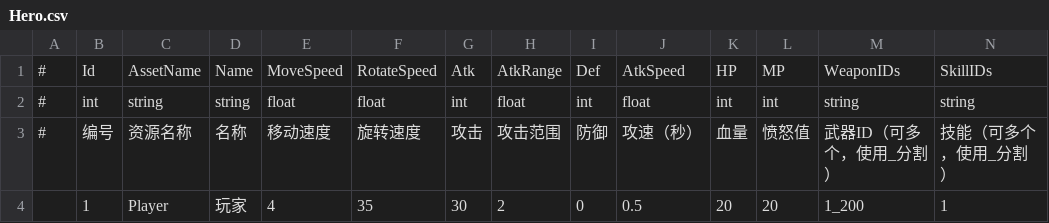
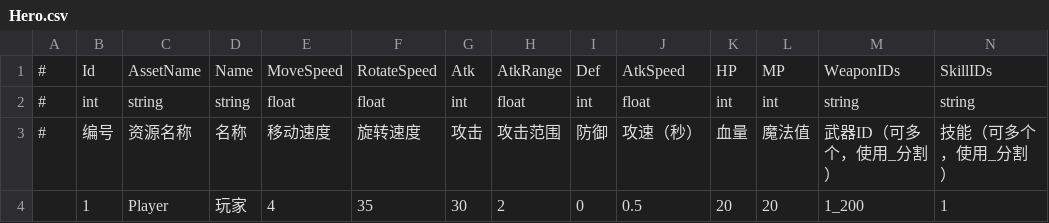
Before and after one commit to mutouzdl/GF_JustOneLevel, a CSV file: Assets/GF_JustOneLevel/DataTables/Hero.csv, drawn as a sheet.

```diff
--- a/Assets/GF_JustOneLevel/DataTables/Hero.csv
+++ b/Assets/GF_JustOneLevel/DataTables/Hero.csv
@@ -2,3 +2,3 @@
 #,int,string,string,float,float,int,float,int,float,int,int,string,string
-#,编号,资源名称,名称,移动速度,旋转速度,攻击,攻击范围,防御,攻速（秒）,血量,愤怒值,武器ID（可多个，使用_分割）,技能（可多个，使用_分割）
+#,编号,资源名称,名称,移动速度,旋转速度,攻击,攻击范围,防御,攻速（秒）,血量,魔法值,武器ID（可多个，使用_分割）,技能（可多个，使用_分割）
 ,1,Player,玩家,4,35,30,2,0,0.5,20,20,1_200,1
```
Also changed, not shown: 8 other files.
